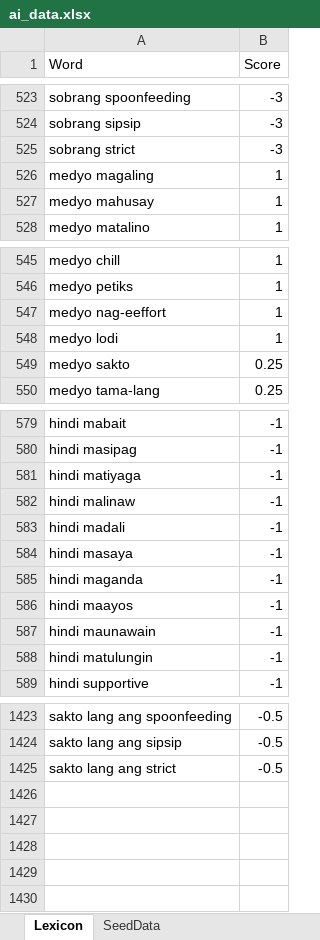
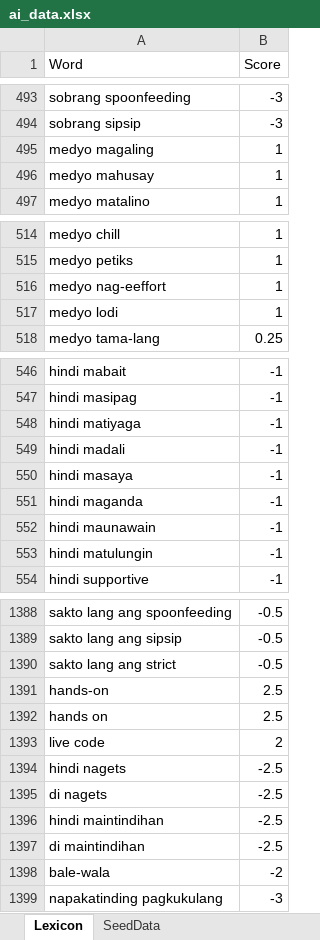
Before and after one commit to thehonored1ne/EvaluationSystemCapstone, an Excel workbook: python/ai_data.xlsx, sheet Lexicon, drawn as a sheet; only a part is shown, gaps mark what is left out; values as stored, in another font and other column widths than the file's, no borders; charts and pictures not drawn; removed rows and columns are numbered as before the commit, all else as after; the diff covers the shown part only; the diff names each change by its address in the sheet, - before the commit and + after, or states it on an @@ line.

```diff
--- a/python/ai_data.xlsx (sheet Lexicon)
+++ b/python/ai_data.xlsx (sheet Lexicon)
-row 525: sobrang strict | -3
-row 549: medyo sakto | 0.25
-row 582: hindi malinaw | -1
-row 586: hindi maayos | -1
+row 1391: hands-on | 2.5
+row 1392: hands on | 2.5
+row 1393: live code | 2
+row 1394: hindi nagets | -2.5
+row 1395: di nagets | -2.5
@@ row 210 moved to row 1396: hindi maintindihan @@
+row 1397: di maintindihan | -2.5
+row 1398: bale-wala | -2
+row 1399: napakatinding pagkukulang | -3
```
Also changed, not shown: 30 removed rows elsewhere in this sheet, sheet SeedData, charts or pictures, 6 other files.
